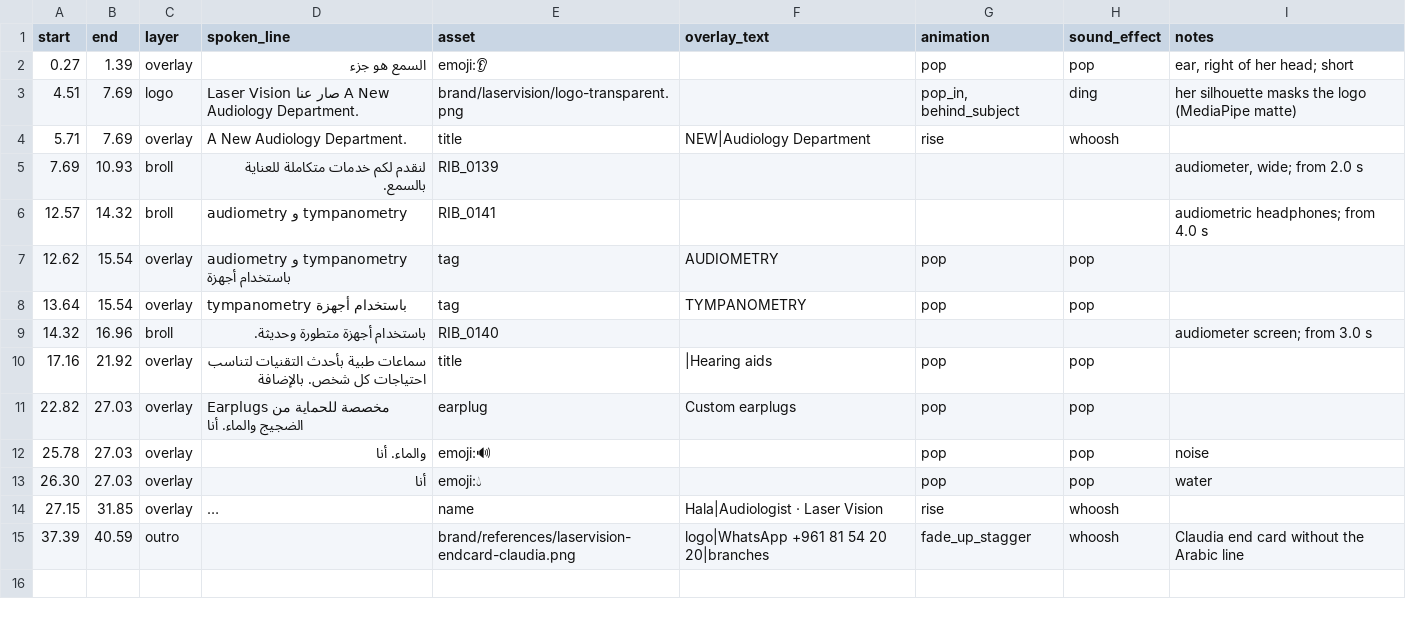
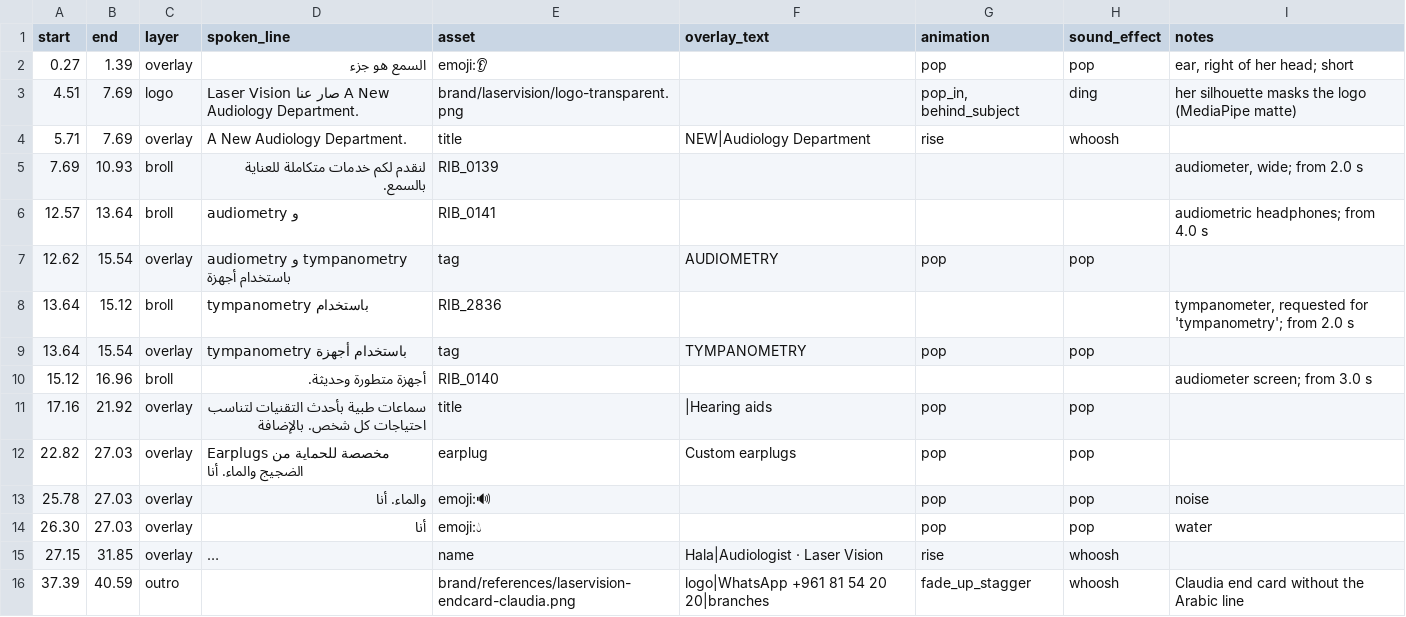
Before and after one commit to lounafawaz5-cmd/laservision, a CSV file: edit_audiology/edit_plan.csv, drawn as a sheet; long unchanged cells end in ….

```diff
--- a/edit_audiology/edit_plan.csv
+++ b/edit_audiology/edit_plan.csv
@@ -5,6 +5,7 @@ start,end,layer,spoken_line,asset,overlay_text,animation,sound_effect,notes
 7.69,10.93,broll,لنقدم لكم خدمات متكاملة للعناية بالسمع.,RIB_0139,,,,"audiometer, wide; from 2.0 s"
-12.57,14.32,broll,audiometry و tympanometry,RIB_0141,,,,audiometric headphones; from 4.0 s
+12.57,13.64,broll,audiometry و,RIB_0141,,,,audiometric headphones; from 4.0 s
 12.62,15.54,overlay,audiometry و tympanometry باستخدام أجهزة,tag,AUDIOMETRY,pop,pop,
+13.64,15.12,broll,tympanometry باستخدام,RIB_2836,,,,"tympanometer, requested for 'tympanometry'; from 2.0 s"
 13.64,15.54,overlay,tympanometry باستخدام أجهزة,tag,TYMPANOMETRY,pop,pop,
-14.32,16.96,broll,باستخدام أجهزة متطورة وحديثة.,RIB_0140,,,,audiometer screen; from 3.0 s
+15.12,16.96,broll,أجهزة متطورة وحديثة.,RIB_0140,,,,audiometer screen; from 3.0 s
 17.16,21.92,overlay,سماعات طبية بأحدث التقنيات لتناسب احتياجات كل شخص. بالإضافة,title,|Hearing aids,pop,pop,
```
Also changed, not shown: 2 other files.
